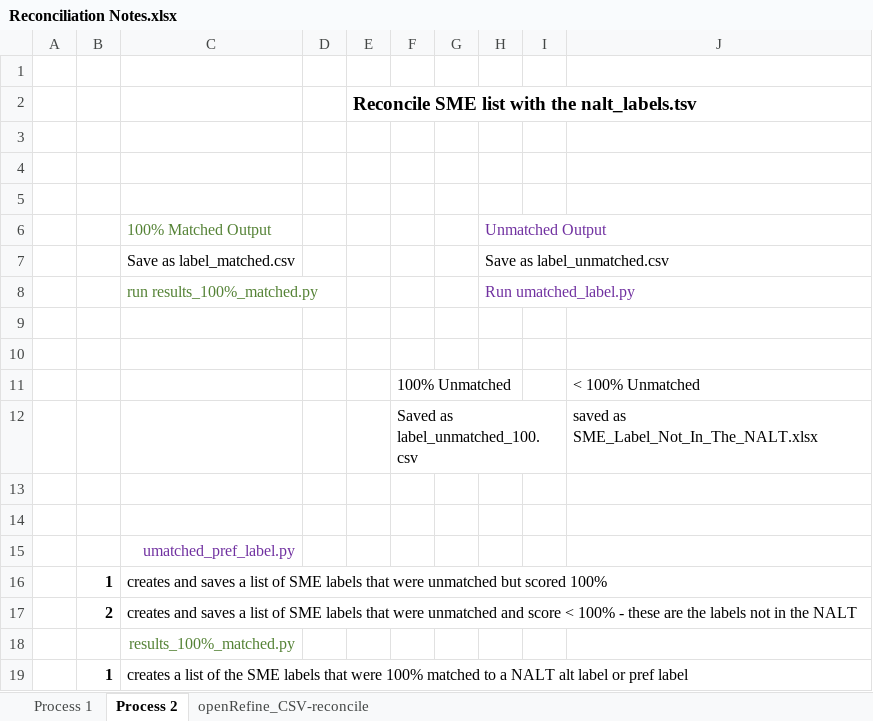
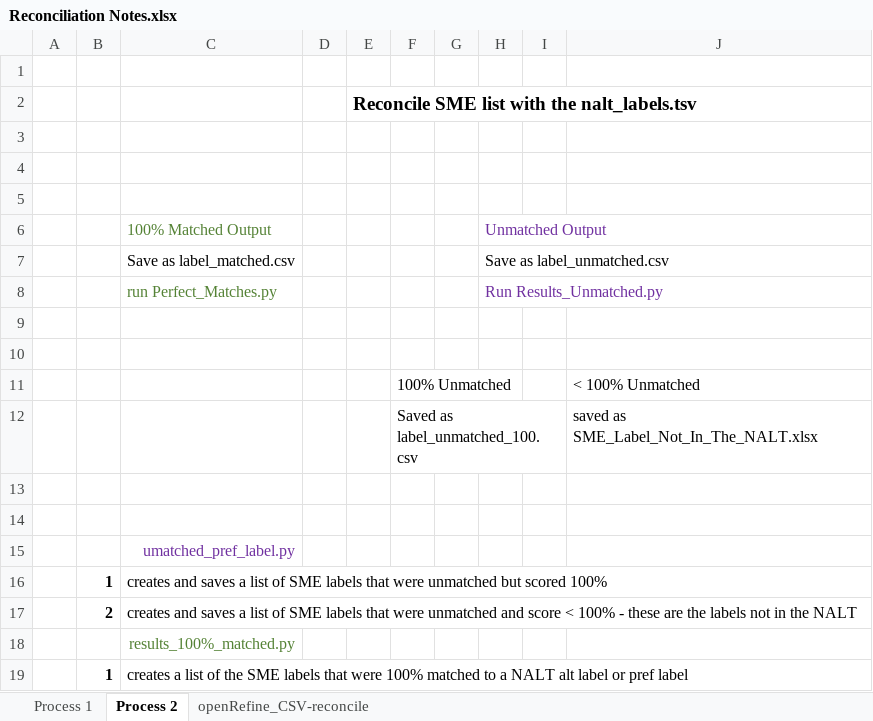
Before and after one commit to dorisavedikian/Reconciliation_Project, an Excel workbook: CSV-Reconcile_Process/Notes/Reconciliation Notes.xlsx, sheet Process 2, drawn as a sheet; values as stored, in another font and other column widths than the file's, no borders; charts and pictures not drawn; removed rows and columns are numbered as before the commit, all else as after; the diff names each change by its address in the sheet, - before the commit and + after, or states it on an @@ line.

```diff
--- a/CSV-Reconcile_Process/Notes/Reconciliation Notes.xlsx (sheet Process 2)
+++ b/CSV-Reconcile_Process/Notes/Reconciliation Notes.xlsx (sheet Process 2)
-row 8:  |  | run results_100%_matched.py |  |  |  |  | Run umatched_label.py
+row 8:  |  | run Perfect_Matches.py |  |  |  |  | Run Results_Unmatched.py
```
Also changed, not shown: CSV-Reconcile_Process/Notes/._Reconciliation Notes.xlsx, 7 other files.
